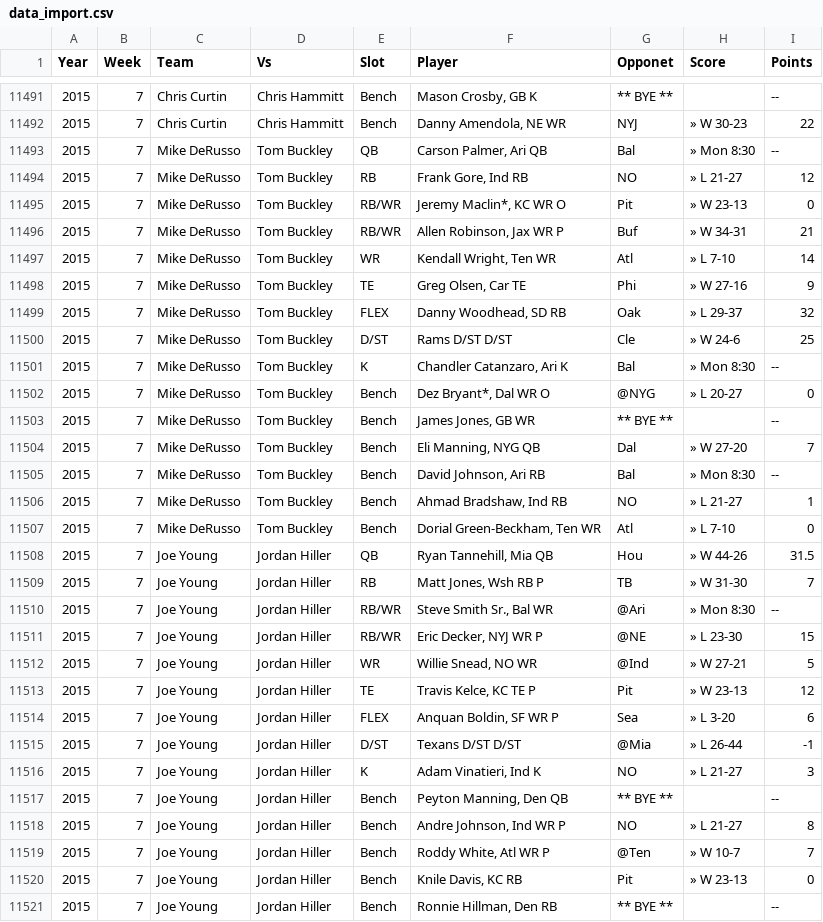
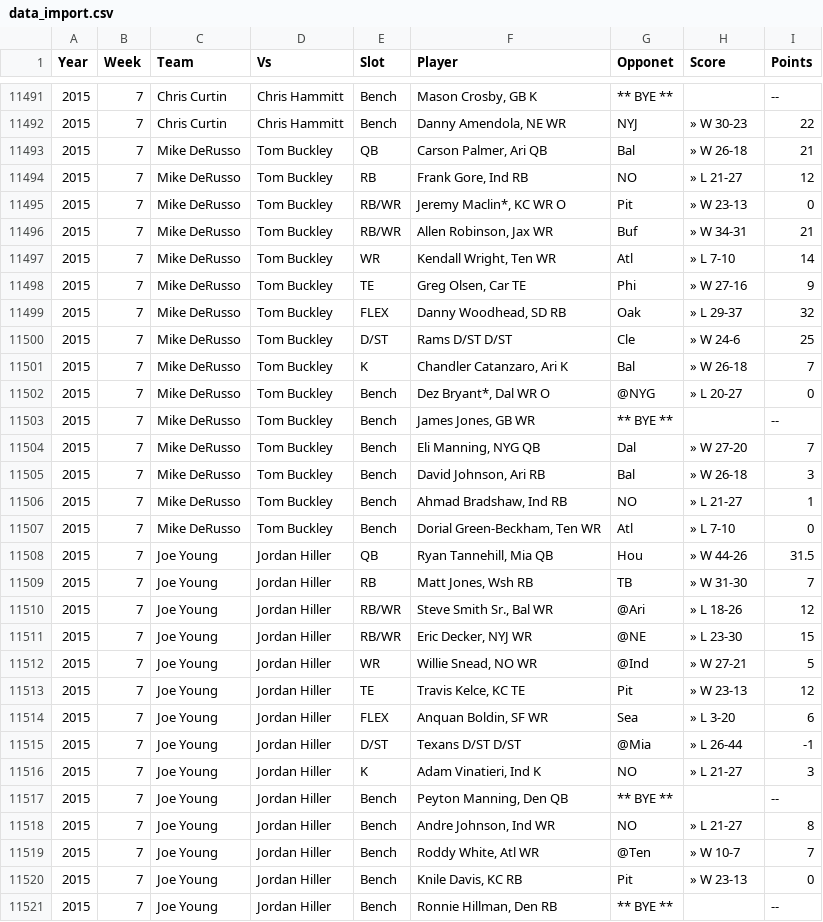
Before and after one commit to jjburke1/jjburke1.github.io, a CSV file: data/data_import.csv, drawn as a sheet; only a part is shown, gaps mark what is left out; the diff covers the shown part only.

```diff
--- a/data/data_import.csv
+++ b/data/data_import.csv
@@ -11492,6 +11492,6 @@ Year,Week,Team,Vs,Slot,Player,Opponet,Score,Points
 2015,7,Chris Curtin,Chris Hammitt,Bench,"Danny Amendola, NE WR",NYJ,» W 30-23,22
-2015,7,Mike DeRusso,Tom Buckley,QB,"Carson Palmer, Ari QB",Bal,» Mon 8:30,--
+2015,7,Mike DeRusso,Tom Buckley,QB,"Carson Palmer, Ari QB",Bal,» W 26-18,21
 2015,7,Mike DeRusso,Tom Buckley,RB,"Frank Gore, Ind RB",NO,» L 21-27,12
 2015,7,Mike DeRusso,Tom Buckley,RB/WR,"Jeremy Maclin*, KC WR  O",Pit,» W 23-13,0
-2015,7,Mike DeRusso,Tom Buckley,RB/WR,"Allen Robinson, Jax WR  P",Buf,» W 34-31,21
+2015,7,Mike DeRusso,Tom Buckley,RB/WR,"Allen Robinson, Jax WR",Buf,» W 34-31,21
 2015,7,Mike DeRusso,Tom Buckley,WR,"Kendall Wright, Ten WR",Atl,» L 7-10,14
@@ -11500,3 +11500,3 @@ Year,Week,Team,Vs,Slot,Player,Opponet,Score,Points
 2015,7,Mike DeRusso,Tom Buckley,D/ST,Rams D/ST D/ST,Cle,» W 24-6,25
-2015,7,Mike DeRusso,Tom Buckley,K,"Chandler Catanzaro, Ari K",Bal,» Mon 8:30,--
+2015,7,Mike DeRusso,Tom Buckley,K,"Chandler Catanzaro, Ari K",Bal,» W 26-18,7
 2015,7,Mike DeRusso,Tom Buckley,Bench,"Dez Bryant*, Dal WR  O",@NYG,» L 20-27,0
@@ -11504,3 +11504,3 @@ Year,Week,Team,Vs,Slot,Player,Opponet,Score,Points
 2015,7,Mike DeRusso,Tom Buckley,Bench,"Eli Manning, NYG QB",Dal,» W 27-20,7
-2015,7,Mike DeRusso,Tom Buckley,Bench,"David Johnson, Ari RB",Bal,» Mon 8:30,--
+2015,7,Mike DeRusso,Tom Buckley,Bench,"David Johnson, Ari RB",Bal,» W 26-18,3
 2015,7,Mike DeRusso,Tom Buckley,Bench,"Ahmad Bradshaw, Ind RB",NO,» L 21-27,1
@@ -11508,8 +11508,8 @@ Year,Week,Team,Vs,Slot,Player,Opponet,Score,Points
 2015,7,Joe Young,Jordan Hiller,QB,"Ryan Tannehill, Mia QB",Hou,» W 44-26,31.5
-2015,7,Joe Young,Jordan Hiller,RB,"Matt Jones, Wsh RB  P",TB,» W 31-30,7
-2015,7,Joe Young,Jordan Hiller,RB/WR,"Steve Smith Sr., Bal WR",@Ari,» Mon 8:30,--
-2015,7,Joe Young,Jordan Hiller,RB/WR,"Eric Decker, NYJ WR  P",@NE,» L 23-30,15
+2015,7,Joe Young,Jordan Hiller,RB,"Matt Jones, Wsh RB",TB,» W 31-30,7
+2015,7,Joe Young,Jordan Hiller,RB/WR,"Steve Smith Sr., Bal WR",@Ari,» L 18-26,12
+2015,7,Joe Young,Jordan Hiller,RB/WR,"Eric Decker, NYJ WR",@NE,» L 23-30,15
 2015,7,Joe Young,Jordan Hiller,WR,"Willie Snead, NO WR",@Ind,» W 27-21,5
-2015,7,Joe Young,Jordan Hiller,TE,"Travis Kelce, KC TE  P",Pit,» W 23-13,12
-2015,7,Joe Young,Jordan Hiller,FLEX,"Anquan Boldin, SF WR  P",Sea,» L 3-20,6
+2015,7,Joe Young,Jordan Hiller,TE,"Travis Kelce, KC TE",Pit,» W 23-13,12
+2015,7,Joe Young,Jordan Hiller,FLEX,"Anquan Boldin, SF WR",Sea,» L 3-20,6
 2015,7,Joe Young,Jordan Hiller,D/ST,Texans D/ST D/ST,@Mia,» L 26-44,-1
@@ -11517,4 +11517,4 @@ Year,Week,Team,Vs,Slot,Player,Opponet,Score,Points
 2015,7,Joe Young,Jordan Hiller,Bench,"Peyton Manning, Den QB",** BYE **,,--
-2015,7,Joe Young,Jordan Hiller,Bench,"Andre Johnson, Ind WR  P",NO,» L 21-27,8
-2015,7,Joe Young,Jordan Hiller,Bench,"Roddy White, Atl WR  P",@Ten,» W 10-7,7
+2015,7,Joe Young,Jordan Hiller,Bench,"Andre Johnson, Ind WR",NO,» L 21-27,8
+2015,7,Joe Young,Jordan Hiller,Bench,"Roddy White, Atl WR",@Ten,» W 10-7,7
 2015,7,Joe Young,Jordan Hiller,Bench,"Knile Davis, KC RB",Pit,» W 23-13,0
```
Also changed, not shown: 52 edited cells elsewhere in this file, 1 other file.
